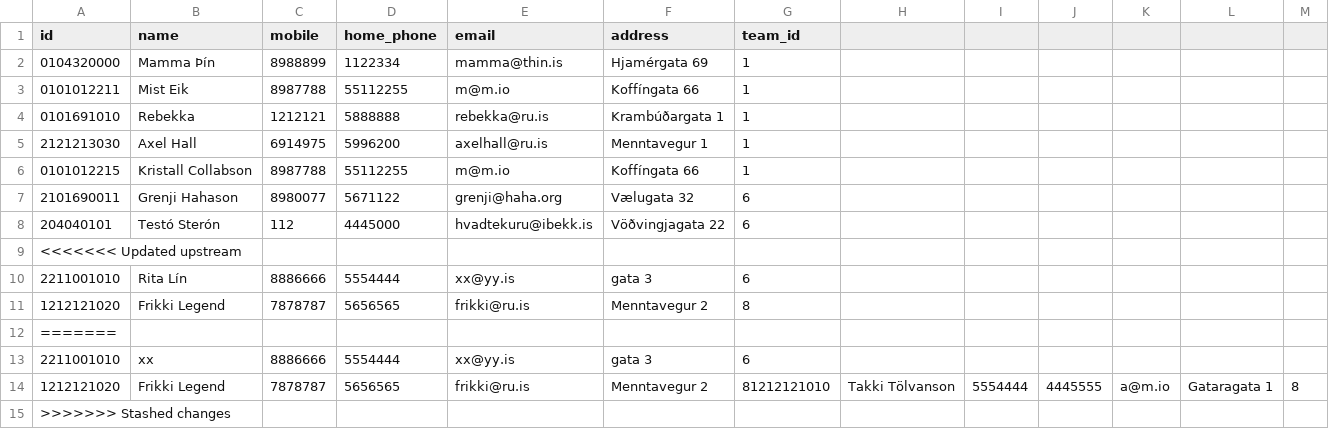
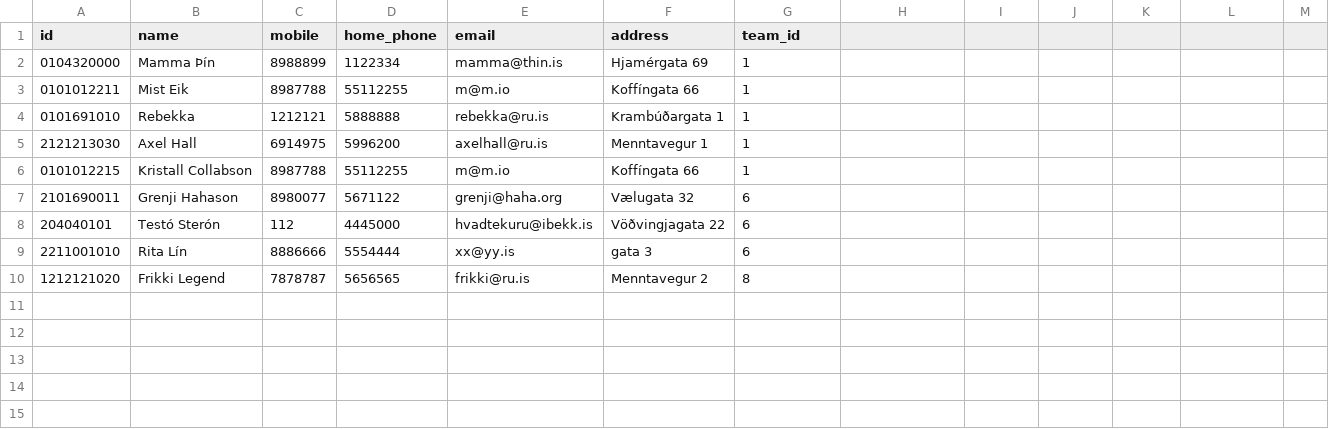
Before and after one commit to rnyaaa/H_41_verklegt_namskeid_1, a CSV file: RU Basement Open/models/players.csv, drawn as a sheet.

```diff
--- a/RU Basement Open/models/players.csv
+++ b/RU Basement Open/models/players.csv
@@ -8,8 +8,3 @@ id, name, mobile, home_phone, email, address, team_id
 204040101,Testó Sterón,112,4445000,hvadtekuru@ibekk.is,Vöðvingjagata 22,6
-<<<<<<< Updated upstream
 2211001010,Rita Lín,8886666,5554444,xx@yy.is,gata 3,6
 1212121020,Frikki Legend,7878787,5656565,frikki@ru.is,Menntavegur 2,8
-=======
-2211001010,xx,8886666,5554444,xx@yy.is,gata 3,6
-1212121020,Frikki Legend,7878787,5656565,frikki@ru.is,Menntavegur 2,81212121010,Takki Tölvanson,5554444,4445555,a@m.io,Gataragata 1,8
->>>>>>> Stashed changes
```
Also changed, not shown: RU Basement Open/models/tournaments.csv, 5 other files.
